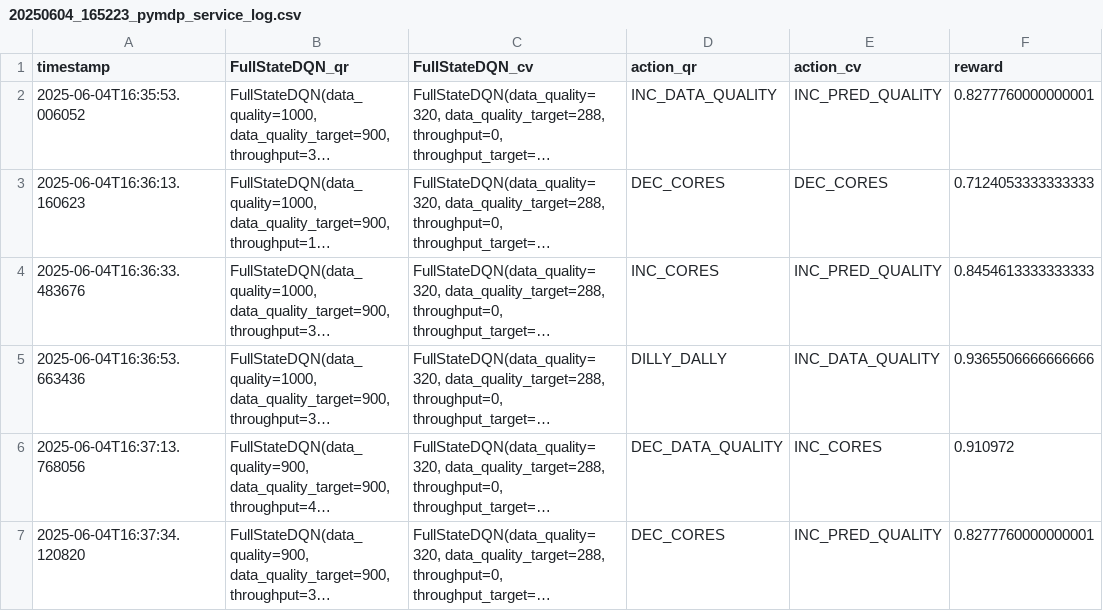
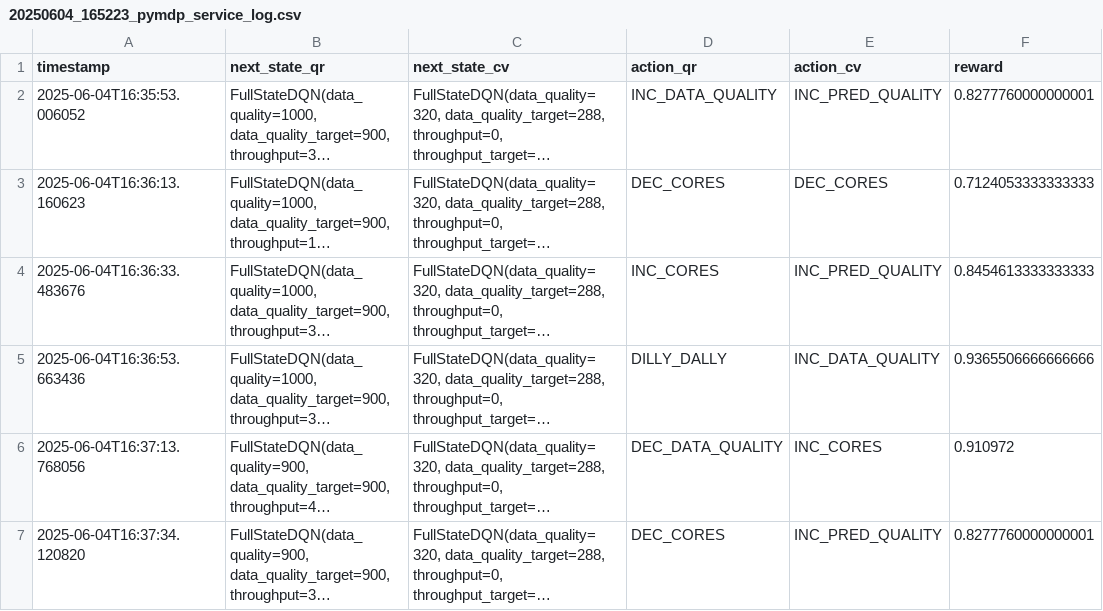
Before and after one commit to borissedlak/elastic-workbench, a CSV file: experiments/iwai/20250604_165223_pymdp_service_log.csv, drawn as a sheet; only a part is shown; long unchanged cells end in …; the diff names each change by its address in the sheet, - before the commit and + after, or states it on an @@ line.

Commit message:
visualize pymdp progress alongside other methods, change pymdp csv header

```diff
--- a/experiments/iwai/20250604_165223_pymdp_service_log.csv
+++ b/experiments/iwai/20250604_165223_pymdp_service_log.csv
-B1: FullStateDQN_qr
+B1: next_state_qr
-C1: FullStateDQN_cv
+C1: next_state_cv
```
Also changed, not shown: experiments/iwai/20250604_172830_pymdp_service_log.csv, experiments/iwai/20250604_175657_pymdp_service_log.csv, 4 other files.
